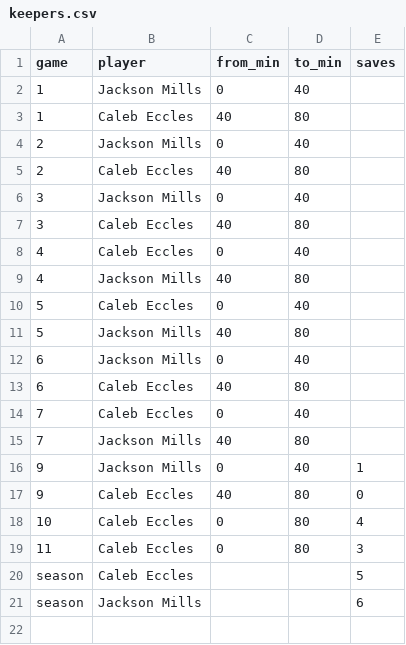
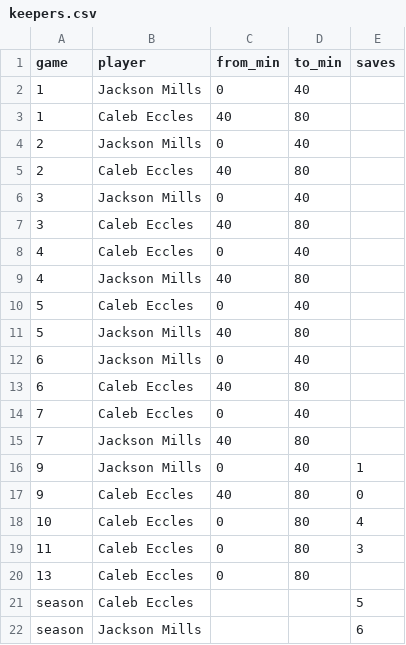
Before and after one commit to zpbandy-art/svu-u16-team-site, a CSV file: keepers.csv, drawn as a sheet.

```diff
--- a/keepers.csv
+++ b/keepers.csv
@@ -19,2 +19,3 @@ game,player,from_min,to_min,saves
 11,Caleb Eccles,0,80,3
+13,Caleb Eccles,0,80,
 season,Caleb Eccles,,,5
```
Also changed, not shown: absences.csv, events.csv, 1 other file.
